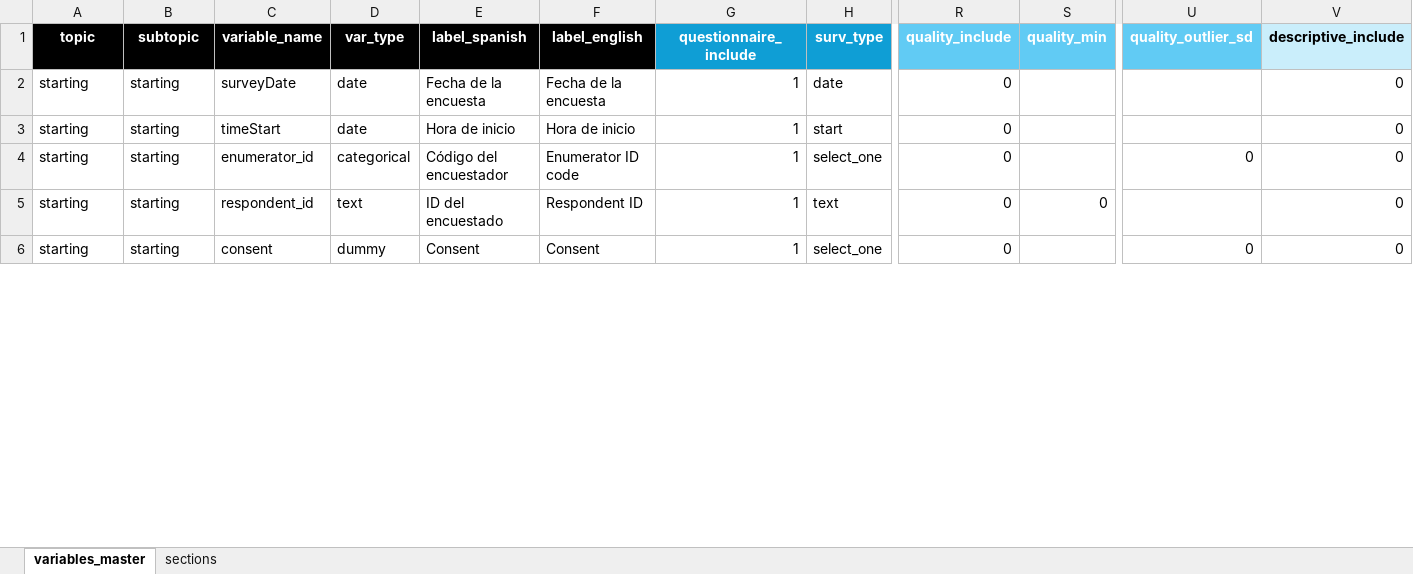
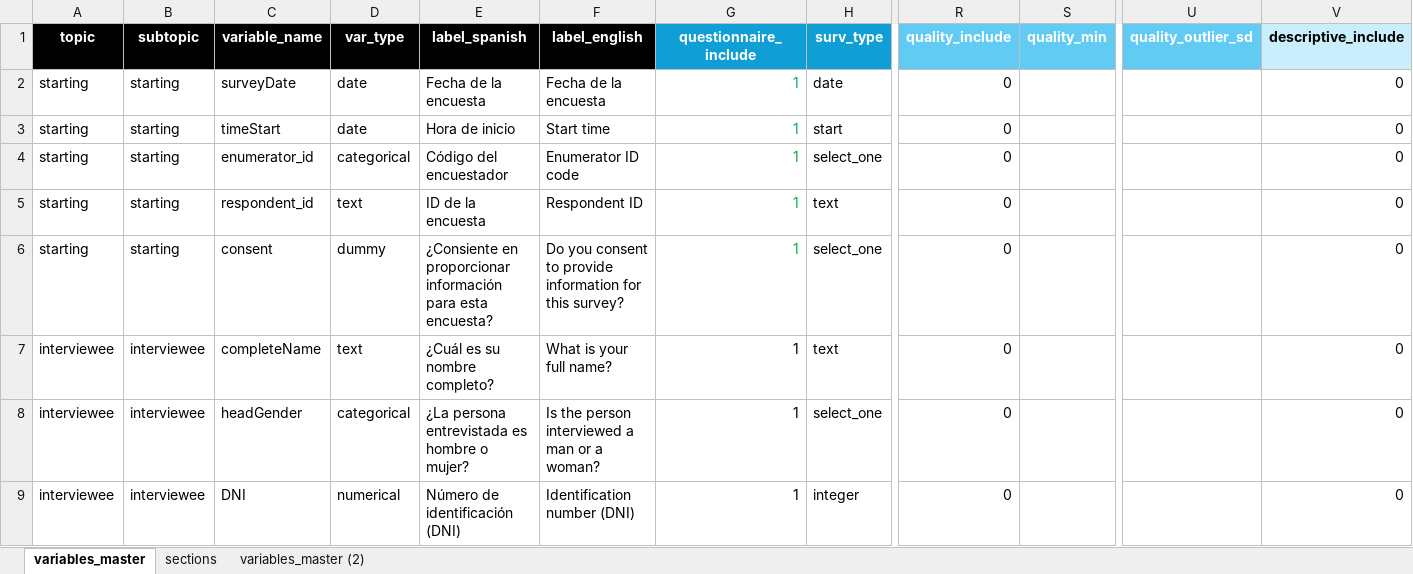
Before and after one commit to rszapatav0/surveyProcessingMethodology, an Excel workbook: dictionary/variables_master.xlsx, sheet variables_master, drawn as a sheet; only a part is shown, gaps mark what is left out; values as stored, in another font and other column widths than the file's, no borders; rows hold the shown columns only; the diff covers the shown part only; the diff names each change by its address in the sheet, - before the commit and + after, or states it on an @@ line.

```diff
--- a/dictionary/variables_master.xlsx (sheet variables_master)
+++ b/dictionary/variables_master.xlsx (sheet variables_master)
+sheet tab: variables_master (2)
-G2:G6 text colour: black
+G2:G6 text colour: #00B050
-F3 (label_english): Hora de inicio
+F3 (label_english): Start time
-U4 (quality_outlier_sd): 0
+U4 (quality_outlier_sd): (empty)
-E5 (label_spanish): ID del encuestado
+E5 (label_spanish): ID de la encuesta
-S5 (quality_min): 0
+S5 (quality_min): (empty)
-E6 (label_spanish): Consent
+E6 (label_spanish): ¿Consiente en proporcionar información para esta encuesta?
-F6 (label_english): Consent
+F6 (label_english): Do you consent to provide information for this survey?
-U6 (quality_outlier_sd): 0
+U6 (quality_outlier_sd): (empty)
+row 7: interviewee | interviewee | completeName | text | ¿Cuál es su nombre completo? | What is your full name? | 1 | text | 0 |  |  | 0
+row 8: interviewee | interviewee | headGender | categorical | ¿La persona entrevistada es hombre o mujer? | Is the person interviewed a man or a woman? | 1 | select_one | 0 |  |  | 0
+row 9: interviewee | interviewee | DNI | numerical | Número de identificación (DNI) | Identification number (DNI) | 1 | integer | 0 |  |  | 0
```
Also changed, not shown: 36 added rows, 5 removed rows and 138 edited cells elsewhere in this sheet, sheet sections, formulas that keep their value.
